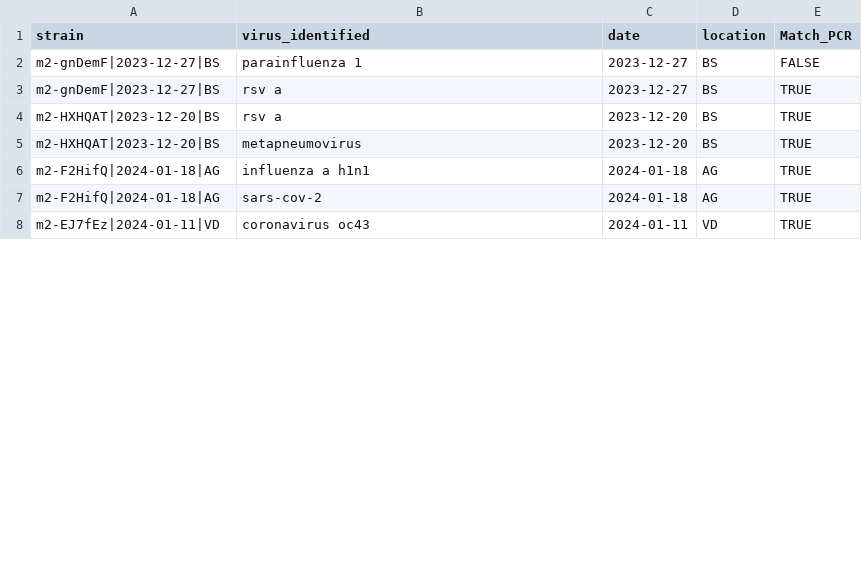
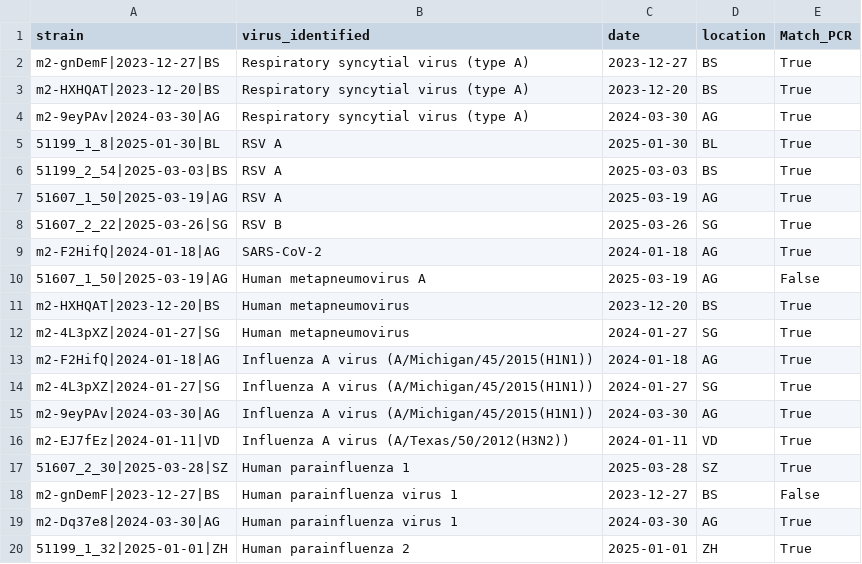
Before and after one commit to charlynebuerki/ReVSeq-dashboard, a TSV file: dashboard/static/data/metadata_co_infection_sequencing.tsv, drawn as a sheet; only a part is shown; the diff covers the shown part only.

Commit message:
Swiss data: fix seasonal coronavirus trees and OC43 depth, name depth traces by sample, regenerate co-infections (15)

```diff
--- a/dashboard/static/data/metadata_co_infection_sequencing.tsv
+++ b/dashboard/static/data/metadata_co_infection_sequencing.tsv
@@ -1,8 +1,20 @@
 strain	virus_identified	date	location	Match_PCR
-m2-gnDemF|2023-12-27|BS	parainfluenza 1	2023-12-27	BS	FALSE
-m2-gnDemF|2023-12-27|BS	rsv a	2023-12-27	BS	TRUE
-m2-HXHQAT|2023-12-20|BS	rsv a	2023-12-20	BS	TRUE
-m2-HXHQAT|2023-12-20|BS	metapneumovirus	2023-12-20	BS	TRUE
-m2-F2HifQ|2024-01-18|AG	influenza a h1n1	2024-01-18	AG	TRUE
-m2-F2HifQ|2024-01-18|AG	sars-cov-2	2024-01-18	AG	TRUE
-m2-EJ7fEz|2024-01-11|VD	coronavirus oc43	2024-01-11	VD	TRUE
+m2-gnDemF|2023-12-27|BS	Respiratory syncytial virus (type A)	2023-12-27	BS	True
+m2-HXHQAT|2023-12-20|BS	Respiratory syncytial virus (type A)	2023-12-20	BS	True
+m2-9eyPAv|2024-03-30|AG	Respiratory syncytial virus (type A)	2024-03-30	AG	True
+51199_1_8|2025-01-30|BL	RSV A	2025-01-30	BL	True
+51199_2_54|2025-03-03|BS	RSV A	2025-03-03	BS	True
+51607_1_50|2025-03-19|AG	RSV A	2025-03-19	AG	True
+51607_2_22|2025-03-26|SG	RSV B	2025-03-26	SG	True
+m2-F2HifQ|2024-01-18|AG	SARS-CoV-2	2024-01-18	AG	True
+51607_1_50|2025-03-19|AG	Human metapneumovirus A	2025-03-19	AG	False
+m2-HXHQAT|2023-12-20|BS	Human metapneumovirus	2023-12-20	BS	True
+m2-4L3pXZ|2024-01-27|SG	Human metapneumovirus	2024-01-27	SG	True
+m2-F2HifQ|2024-01-18|AG	Influenza A virus (A/Michigan/45/2015(H1N1))	2024-01-18	AG	True
+m2-4L3pXZ|2024-01-27|SG	Influenza A virus (A/Michigan/45/2015(H1N1))	2024-01-27	SG	True
+m2-9eyPAv|2024-03-30|AG	Influenza A virus (A/Michigan/45/2015(H1N1))	2024-03-30	AG	True
+m2-EJ7fEz|2024-01-11|VD	Influenza A virus (A/Texas/50/2012(H3N2))	2024-01-11	VD	True
+51607_2_30|2025-03-28|SZ	Human parainfluenza 1	2025-03-28	SZ	True
+m2-gnDemF|2023-12-27|BS	Human parainfluenza virus 1	2023-12-27	BS	False
+m2-Dq37e8|2024-03-30|AG	Human parainfluenza virus 1	2024-03-30	AG	True
+51199_1_32|2025-01-01|ZH	Human parainfluenza 2	2025-01-01	ZH	True
```
Also changed, not shown: 7 added rows, 7 removed rows and 8 edited cells elsewhere in this file, 41 other files.
